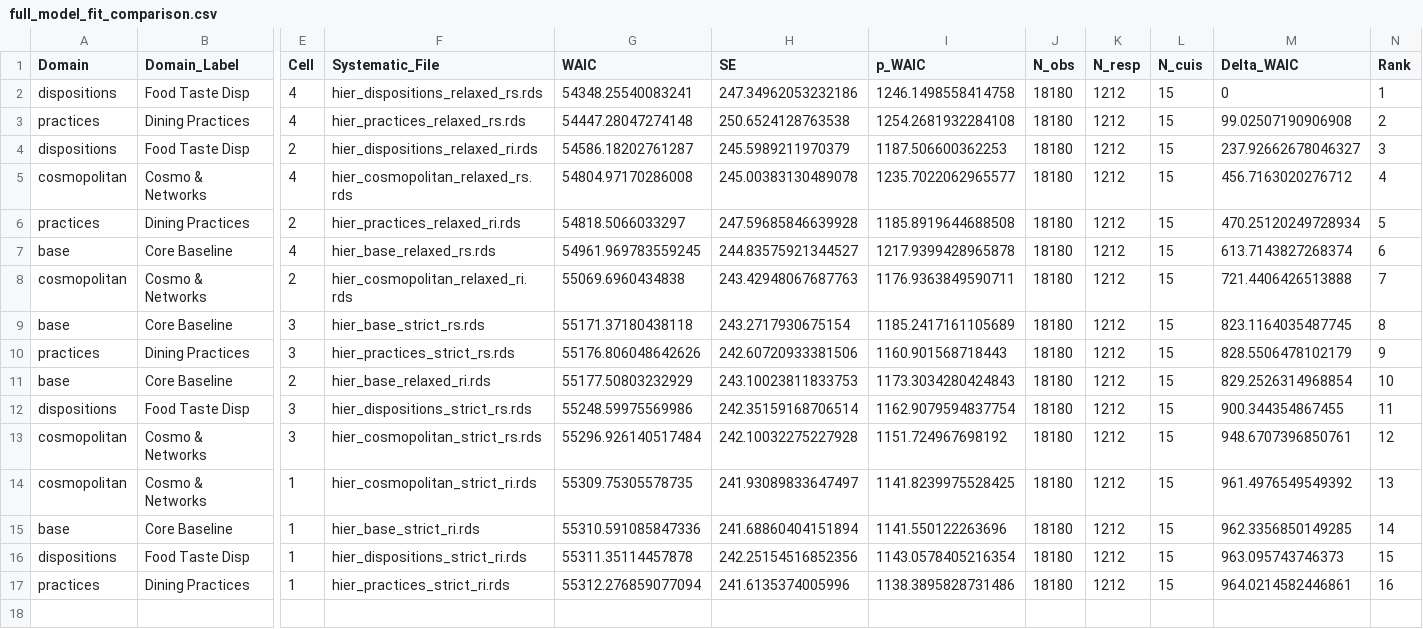
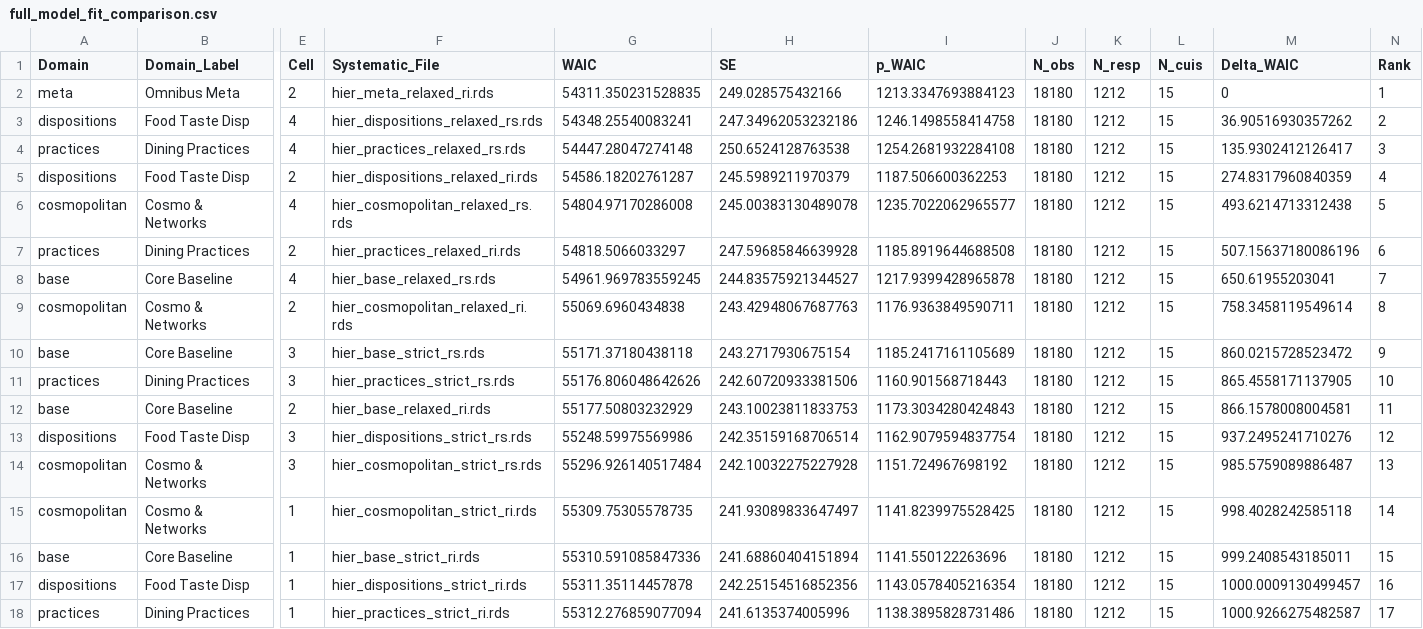
Before and after one commit to olizardo/cuisine-authenticity, a CSV file: cache/full_model_fit_comparison.csv, drawn as a sheet; only a part is shown, gaps mark what is left out; addresses are those after the commit; rows hold the shown columns only; the diff names each change by its address in the sheet, - before the commit and + after, or states it on an @@ line.

```diff
--- a/cache/full_model_fit_comparison.csv
+++ b/cache/full_model_fit_comparison.csv
+row 2: meta | Omnibus Meta | 2 | hier_meta_relaxed_ri.rds | 54311.350231528835 | 249.028575432166 | 1213.3347693884123 | 18180 | 1212 | 15 | 0 | 1
-M3 (Delta_WAIC): 0
+M3 (Delta_WAIC): 36.90516930357262
-N3 (Rank): 1
+N3 (Rank): 2
-M4 (Delta_WAIC): 99.02507190906908
+M4 (Delta_WAIC): 135.9302412126417
-N4 (Rank): 2
+N4 (Rank): 3
-M5 (Delta_WAIC): 237.92662678046327
+M5 (Delta_WAIC): 274.8317960840359
-N5 (Rank): 3
+N5 (Rank): 4
-M6 (Delta_WAIC): 456.7163020276712
+M6 (Delta_WAIC): 493.6214713312438
-N6 (Rank): 4
+N6 (Rank): 5
-M7 (Delta_WAIC): 470.25120249728934
+M7 (Delta_WAIC): 507.15637180086196
-N7 (Rank): 5
+N7 (Rank): 6
-M8 (Delta_WAIC): 613.7143827268374
+M8 (Delta_WAIC): 650.61955203041
-N8 (Rank): 6
+N8 (Rank): 7
-M9 (Delta_WAIC): 721.4406426513888
+M9 (Delta_WAIC): 758.3458119549614
-N9 (Rank): 7
+N9 (Rank): 8
-M10 (Delta_WAIC): 823.1164035487745
+M10 (Delta_WAIC): 860.0215728523472
-N10 (Rank): 8
+N10 (Rank): 9
-M11 (Delta_WAIC): 828.5506478102179
+M11 (Delta_WAIC): 865.4558171137905
-N11 (Rank): 9
+N11 (Rank): 10
-M12 (Delta_WAIC): 829.2526314968854
+M12 (Delta_WAIC): 866.1578008004581
-N12 (Rank): 10
+N12 (Rank): 11
-M13 (Delta_WAIC): 900.344354867455
+M13 (Delta_WAIC): 937.2495241710276
-N13 (Rank): 11
+N13 (Rank): 12
-M14 (Delta_WAIC): 948.6707396850761
+M14 (Delta_WAIC): 985.5759089886487
-N14 (Rank): 12
+N14 (Rank): 13
-M15 (Delta_WAIC): 961.4976549549392
+M15 (Delta_WAIC): 998.4028242585118
-N15 (Rank): 13
+N15 (Rank): 14
-M16 (Delta_WAIC): 962.3356850149285
+M16 (Delta_WAIC): 999.2408543185011
-N16 (Rank): 14
+N16 (Rank): 15
-M17 (Delta_WAIC): 963.095743746373
+M17 (Delta_WAIC): 1000.0009130499457
-N17 (Rank): 15
+N17 (Rank): 16
-M18 (Delta_WAIC): 964.0214582446861
+M18 (Delta_WAIC): 1000.9266275482587
-N18 (Rank): 16
+N18 (Rank): 17
```
Also changed, not shown: cache/cuisine_stability_summary.csv, cache/fixed_effects_stability_summary.csv, 23 other files.
